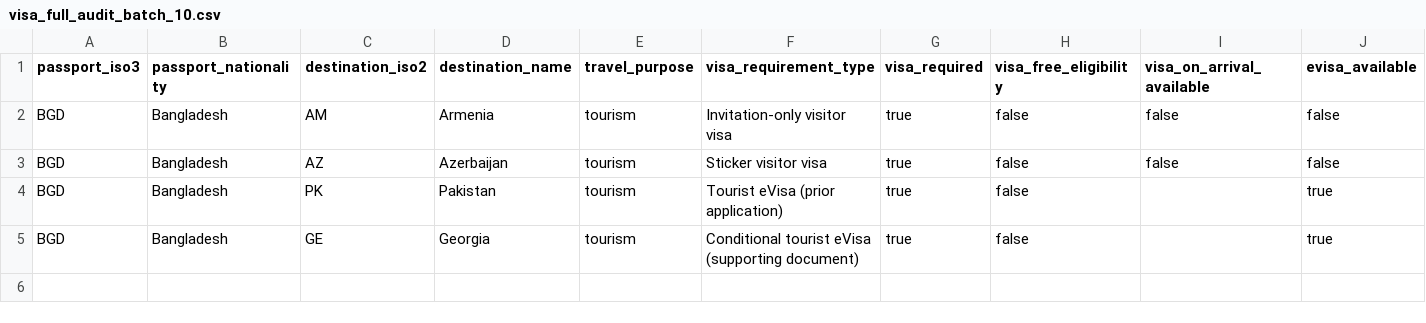
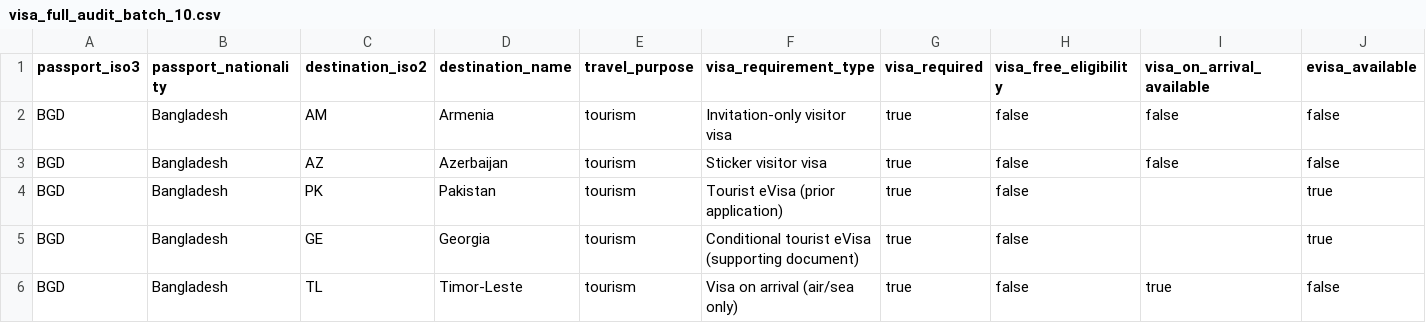
Before and after one commit to raadislam/unigo-backend, a CSV file: database/data/visa_full_audit_batch_10.csv, drawn as a sheet; only a part is shown; rows hold the shown columns only; the diff names each change by its address in the sheet, - before the commit and + after, or states it on an @@ line.

Commit message:
Add verified Timor-Leste record to batch 10 full audit

```diff
--- a/database/data/visa_full_audit_batch_10.csv
+++ b/database/data/visa_full_audit_batch_10.csv
+row 6: BGD | Bangladesh | TL | Timor-Leste | tourism | Visa on arrival (air/sea only) | true | false | true | false
```
